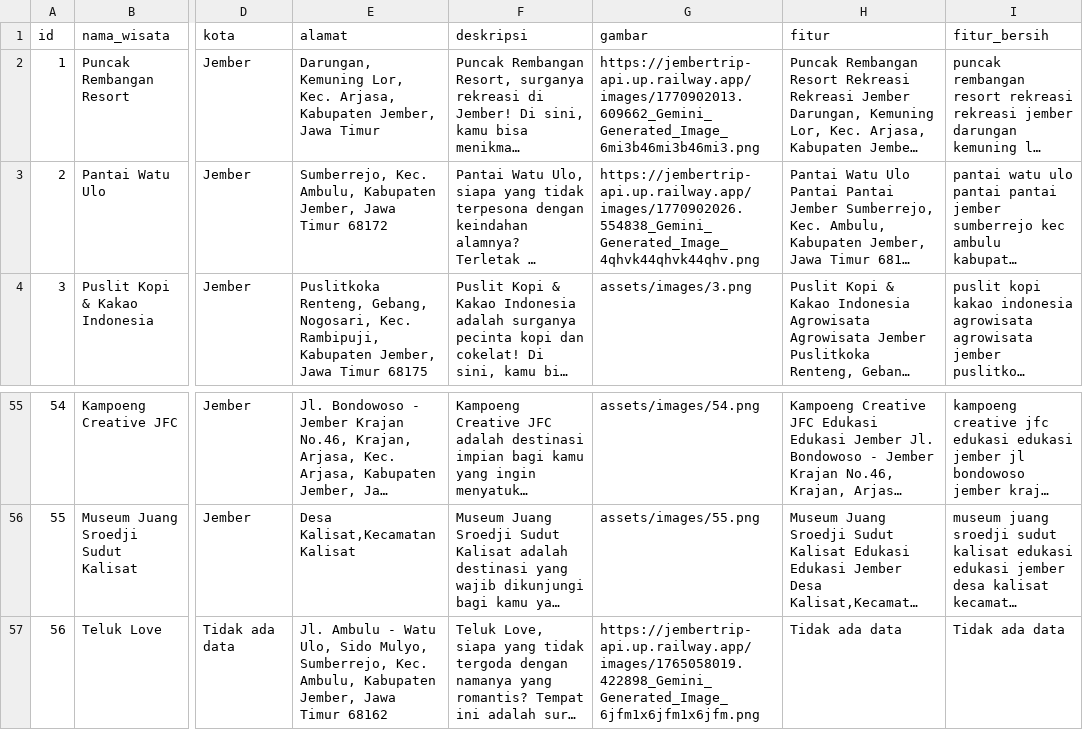
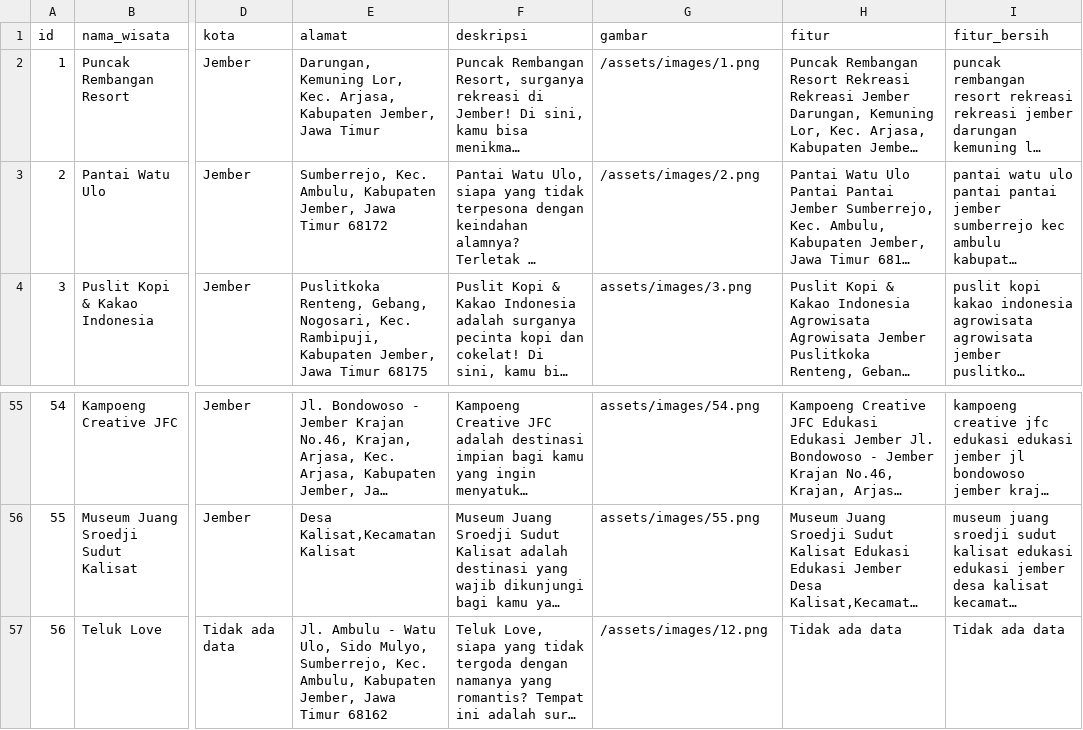
Before and after one commit to iannnub/jembertrip, a CSV file: backend/data/destinasi_final.csv, drawn as a sheet; only a part is shown, gaps mark what is left out; long unchanged cells end in …; the diff names each change by its address in the sheet, - before the commit and + after, or states it on an @@ line.

Commit message:
fix: embed local images for 3 wisata (Puncak Rembangan, Watu Ulo, Teluk Love) via Vercel static

```diff
--- a/backend/data/destinasi_final.csv
+++ b/backend/data/destinasi_final.csv
-G2 (gambar): https://jembertrip-api.up.railway.app/images/1770902013.609662_Gemini_Generated_Image_6mi3b46mi3b46mi3.png
+G2 (gambar): /assets/images/1.png
-G3 (gambar): https://jembertrip-api.up.railway.app/images/1770902026.554838_Gemini_Generated_Image_4qhvk44qhvk44qhv.png
+G3 (gambar): /assets/images/2.png
-G57 (gambar): https://jembertrip-api.up.railway.app/images/1765058019.422898_Gemini_Generated_Image_6jfm1x6jfm1x6jfm.png
+G57 (gambar): /assets/images/12.png
```
